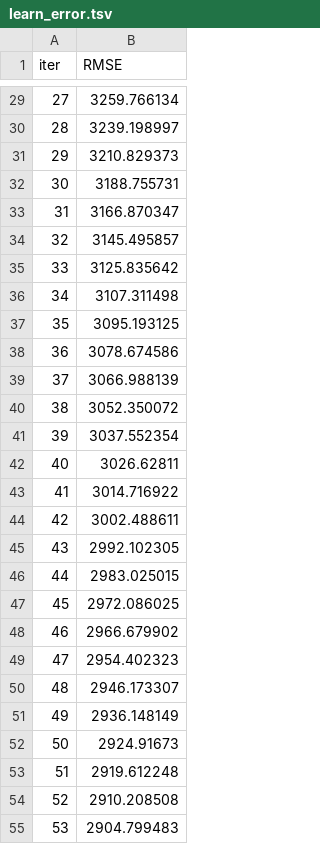
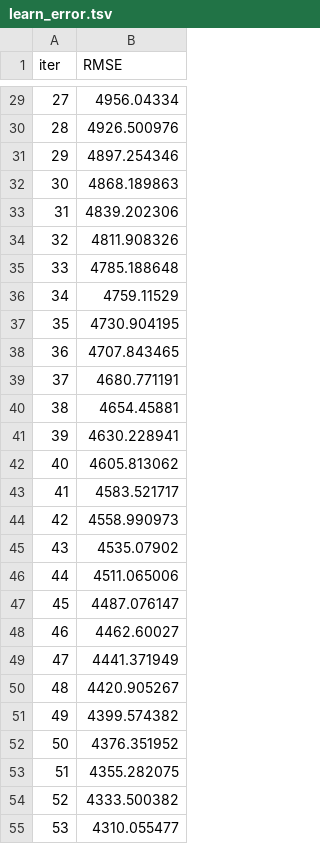
Before and after one commit to Prakash-1619/truestates-ml-ops, a TSV file: catboost_info/learn_error.tsv, drawn as a sheet; only a part is shown, gaps mark what is left out; the diff covers the shown part only.

```diff
--- a/catboost_info/learn_error.tsv
+++ b/catboost_info/learn_error.tsv
@@ -29,27 +29,27 @@ iter	RMSE
-27	3259.766134
-28	3239.198997
-29	3210.829373
-30	3188.755731
-31	3166.870347
-32	3145.495857
-33	3125.835642
-34	3107.311498
-35	3095.193125
-36	3078.674586
-37	3066.988139
-38	3052.350072
-39	3037.552354
-40	3026.62811
-41	3014.716922
-42	3002.488611
-43	2992.102305
-44	2983.025015
-45	2972.086025
-46	2966.679902
-47	2954.402323
-48	2946.173307
-49	2936.148149
-50	2924.91673
-51	2919.612248
-52	2910.208508
-53	2904.799483
+27	4956.04334
+28	4926.500976
+29	4897.254346
+30	4868.189863
+31	4839.202306
+32	4811.908326
+33	4785.188648
+34	4759.11529
+35	4730.904195
+36	4707.843465
+37	4680.771191
+38	4654.45881
+39	4630.228941
+40	4605.813062
+41	4583.521717
+42	4558.990973
+43	4535.07902
+44	4511.065006
+45	4487.076147
+46	4462.60027
+47	4441.371949
+48	4420.905267
+49	4399.574382
+50	4376.351952
+51	4355.282075
+52	4333.500382
+53	4310.055477
```
Also changed, not shown: 173 edited cells elsewhere in this file, catboost_info/time_left.tsv, 3 other files.
